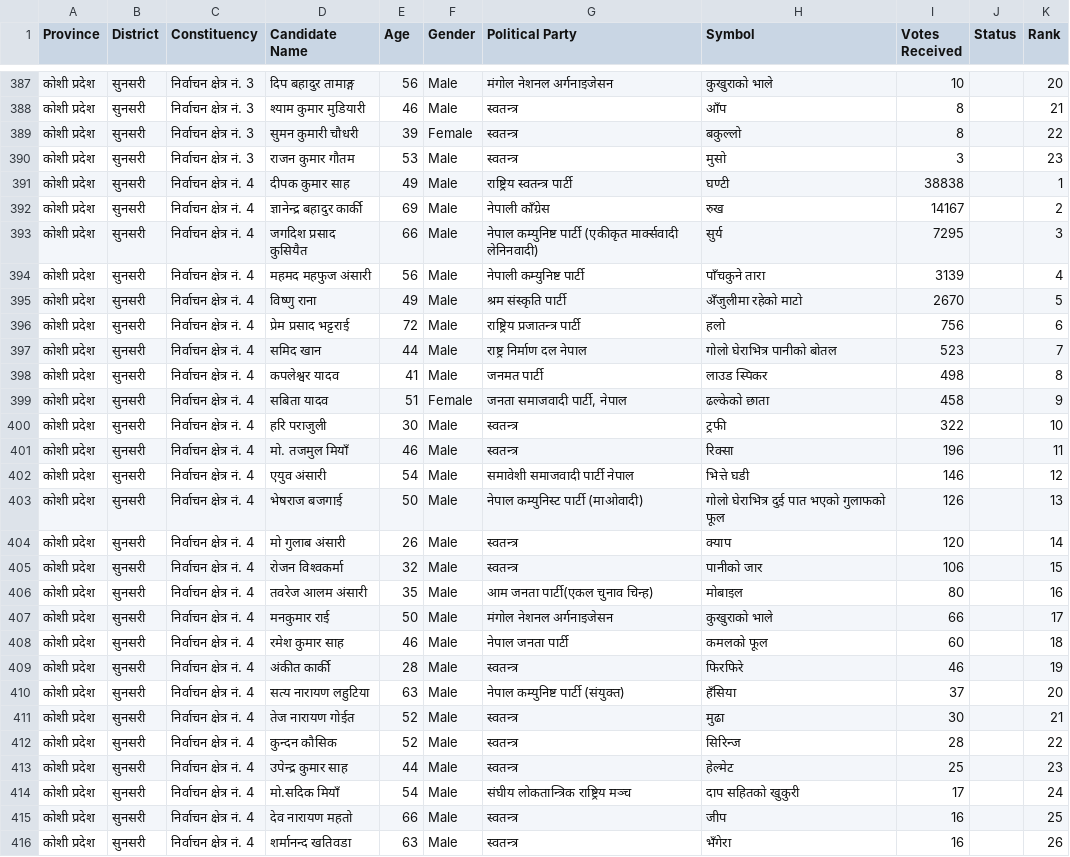
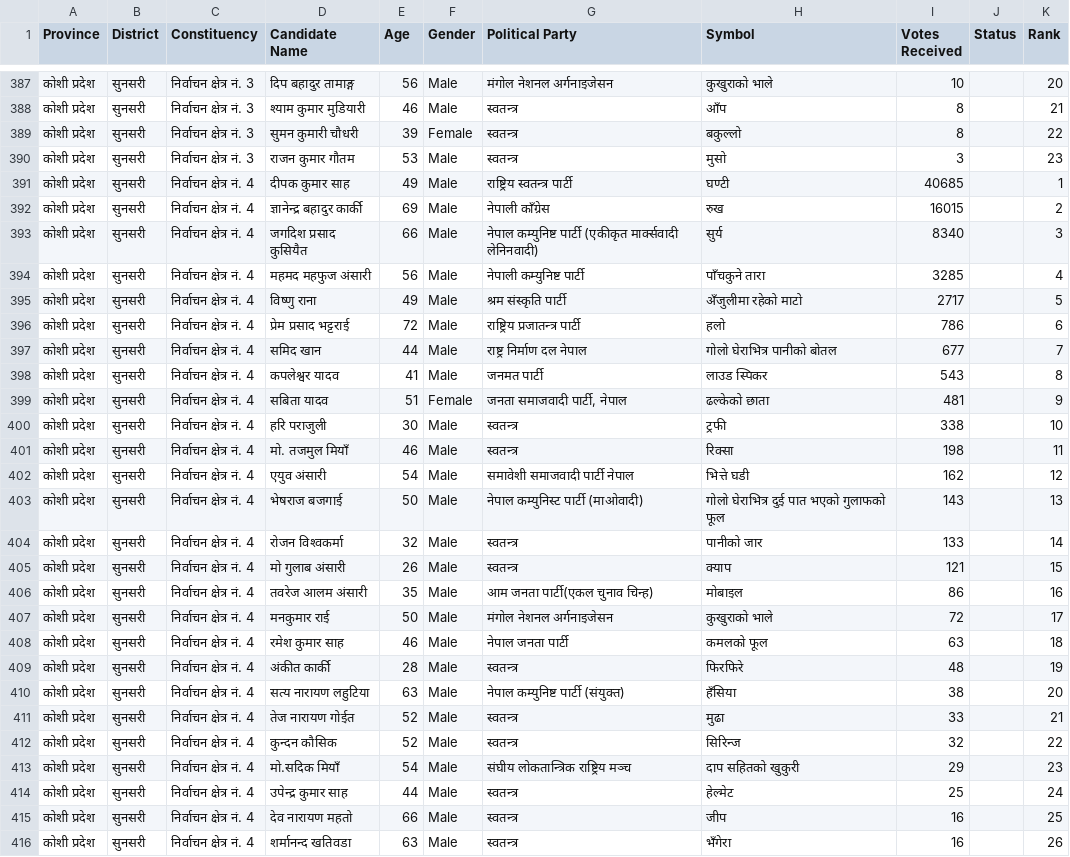
Before and after one commit to vbek/biography, a CSV file: election/nepal_election_results.csv, drawn as a sheet; only a part is shown, gaps mark what is left out; the diff covers the shown part only.

Commit message:
Update nepal_election_results.csv

```diff
--- a/election/nepal_election_results.csv
+++ b/election/nepal_election_results.csv
@@ -390,26 +390,26 @@
 कोशी प्रदेश,सुनसरी,निर्वाचन क्षेत्र नं. 3,राजन कुमार गौतम,53,Male,स्वतन्त्र,मुसो,3,,23
-कोशी प्रदेश,सुनसरी,निर्वाचन क्षेत्र नं. 4,दीपक कुमार साह,49,Male,राष्ट्रिय स्वतन्त्र पार्टी,घण्टी,38838,,1
-कोशी प्रदेश,सुनसरी,निर्वाचन क्षेत्र नं. 4,ज्ञानेन्द्र बहादुर कार्की,69,Male,नेपाली काँग्रेस,रुख,14167,,2
-कोशी प्रदेश,सुनसरी,निर्वाचन क्षेत्र नं. 4,जगदिश प्रसाद कुसियैत,66,Male,नेपाल कम्युनिष्ट पार्टी (एकीकृत मार्क्सवादी लेनिनवादी),सुर्य,7295,,3
-कोशी प्रदेश,सुनसरी,निर्वाचन क्षेत्र नं. 4,महमद महफुज अंसारी,56,Male,नेपाली कम्युनिष्ट पार्टी,पाँचकुने तारा,3139,,4
-कोशी प्रदेश,सुनसरी,निर्वाचन क्षेत्र नं. 4,विष्‍णु राना,49,Male,श्रम संस्कृति पार्टी,अँजुलीमा रहेको माटो,2670,,5
-कोशी प्रदेश,सुनसरी,निर्वाचन क्षेत्र नं. 4,प्रेम प्रसाद भट्टराई,72,Male,राष्ट्रिय प्रजातन्त्र पार्टी,हलो,756,,6
-कोशी प्रदेश,सुनसरी,निर्वाचन क्षेत्र नं. 4,समिद खान,44,Male,राष्ट्र निर्माण दल नेपाल,गोलो घेराभित्र पानीको बोतल,523,,7
-कोशी प्रदेश,सुनसरी,निर्वाचन क्षेत्र नं. 4,कपलेश्वर यादव,41,Male,जनमत पार्टी,लाउड स्पिकर,498,,8
-कोशी प्रदेश,सुनसरी,निर्वाचन क्षेत्र नं. 4,सबिता यादव,51,Female,"जनता समाजवादी पार्टी, नेपाल",ढल्केको छाता,458,,9
-कोशी प्रदेश,सुनसरी,निर्वाचन क्षेत्र नं. 4,हरि पराजुली,30,Male,स्वतन्त्र,ट्रफी,322,,10
-कोशी प्रदेश,सुनसरी,निर्वाचन क्षेत्र नं. 4,मो. तजमुल मियाँ,46,Male,स्वतन्त्र,रिक्सा,196,,11
-कोशी प्रदेश,सुनसरी,निर्वाचन क्षेत्र नं. 4,एयुव अंसारी,54,Male,समावेशी समाजवादी पार्टी नेपाल,भित्ते घडी,146,,12
-कोशी प्रदेश,सुनसरी,निर्वाचन क्षेत्र नं. 4,भेषराज बजगाई,50,Male,नेपाल कम्युनिस्ट पार्टी (माओवादी),गोलो घेराभित्र दुई पात भएको गुलाफको फूल,126,,13
-कोशी प्रदेश,सुनसरी,निर्वाचन क्षेत्र नं. 4,मो गुलाब अंसारी,26,Male,स्वतन्त्र,क्याप,120,,14
-कोशी प्रदेश,सुनसरी,निर्वाचन क्षेत्र नं. 4,रोजन विश्‍वकर्मा,32,Male,स्वतन्त्र,पानीको जार,106,,15
-कोशी प्रदेश,सुनसरी,निर्वाचन क्षेत्र नं. 4,तवरेज आलम अंसारी,35,Male,आम जनता पार्टी(एकल चुनाव चिन्ह),मोबाइल,80,,16
-कोशी प्रदेश,सुनसरी,निर्वाचन क्षेत्र नं. 4,मनकुमार राई,50,Male,मंगोल नेशनल अर्गनाइजेसन,कुखुराको भाले,66,,17
-कोशी प्रदेश,सुनसरी,निर्वाचन क्षेत्र नं. 4,रमेश कुमार साह,46,Male,नेपाल जनता पार्टी,कमलको फूल,60,,18
-कोशी प्रदेश,सुनसरी,निर्वाचन क्षेत्र नं. 4,अंकीत  कार्की,28,Male,स्वतन्त्र,फिरफिरे,46,,19
-कोशी प्रदेश,सुनसरी,निर्वाचन क्षेत्र नं. 4,सत्य नारायण लहुटिया,63,Male,नेपाल कम्युनिष्ट पार्टी (संयुक्त),हँसिया,37,,20
-कोशी प्रदेश,सुनसरी,निर्वाचन क्षेत्र नं. 4,तेज नारायण गोईत,52,Male,स्वतन्त्र,मुढा,30,,21
-कोशी प्रदेश,सुनसरी,निर्वाचन क्षेत्र नं. 4,कुन्दन कौसिक,52,Male,स्वतन्त्र,सिरिन्ज,28,,22
-कोशी प्रदेश,सुनसरी,निर्वाचन क्षेत्र नं. 4,उपेन्द्र कुमार साह,44,Male,स्वतन्त्र,हेल्मेट,25,,23
-कोशी प्रदेश,सुनसरी,निर्वाचन क्षेत्र नं. 4,मो.सदिक मियाँ,54,Male,संघीय लोकतान्त्रिक राष्ट्रिय मञ्च,दाप सहितको खुकुरी,17,,24
+कोशी प्रदेश,सुनसरी,निर्वाचन क्षेत्र नं. 4,दीपक कुमार साह,49,Male,राष्ट्रिय स्वतन्त्र पार्टी,घण्टी,40685,,1
+कोशी प्रदेश,सुनसरी,निर्वाचन क्षेत्र नं. 4,ज्ञानेन्द्र बहादुर कार्की,69,Male,नेपाली काँग्रेस,रुख,16015,,2
+कोशी प्रदेश,सुनसरी,निर्वाचन क्षेत्र नं. 4,जगदिश प्रसाद कुसियैत,66,Male,नेपाल कम्युनिष्ट पार्टी (एकीकृत मार्क्सवादी लेनिनवादी),सुर्य,8340,,3
+कोशी प्रदेश,सुनसरी,निर्वाचन क्षेत्र नं. 4,महमद महफुज अंसारी,56,Male,नेपाली कम्युनिष्ट पार्टी,पाँचकुने तारा,3285,,4
+कोशी प्रदेश,सुनसरी,निर्वाचन क्षेत्र नं. 4,विष्‍णु राना,49,Male,श्रम संस्कृति पार्टी,अँजुलीमा रहेको माटो,2717,,5
+कोशी प्रदेश,सुनसरी,निर्वाचन क्षेत्र नं. 4,प्रेम प्रसाद भट्टराई,72,Male,राष्ट्रिय प्रजातन्त्र पार्टी,हलो,786,,6
+कोशी प्रदेश,सुनसरी,निर्वाचन क्षेत्र नं. 4,समिद खान,44,Male,राष्ट्र निर्माण दल नेपाल,गोलो घेराभित्र पानीको बोतल,677,,7
+कोशी प्रदेश,सुनसरी,निर्वाचन क्षेत्र नं. 4,कपलेश्वर यादव,41,Male,जनमत पार्टी,लाउड स्पिकर,543,,8
+कोशी प्रदेश,सुनसरी,निर्वाचन क्षेत्र नं. 4,सबिता यादव,51,Female,"जनता समाजवादी पार्टी, नेपाल",ढल्केको छाता,481,,9
+कोशी प्रदेश,सुनसरी,निर्वाचन क्षेत्र नं. 4,हरि पराजुली,30,Male,स्वतन्त्र,ट्रफी,338,,10
+कोशी प्रदेश,सुनसरी,निर्वाचन क्षेत्र नं. 4,मो. तजमुल मियाँ,46,Male,स्वतन्त्र,रिक्सा,198,,11
+कोशी प्रदेश,सुनसरी,निर्वाचन क्षेत्र नं. 4,एयुव अंसारी,54,Male,समावेशी समाजवादी पार्टी नेपाल,भित्ते घडी,162,,12
+कोशी प्रदेश,सुनसरी,निर्वाचन क्षेत्र नं. 4,भेषराज बजगाई,50,Male,नेपाल कम्युनिस्ट पार्टी (माओवादी),गोलो घेराभित्र दुई पात भएको गुलाफको फूल,143,,13
+कोशी प्रदेश,सुनसरी,निर्वाचन क्षेत्र नं. 4,रोजन विश्‍वकर्मा,32,Male,स्वतन्त्र,पानीको जार,133,,14
+कोशी प्रदेश,सुनसरी,निर्वाचन क्षेत्र नं. 4,मो गुलाब अंसारी,26,Male,स्वतन्त्र,क्याप,121,,15
+कोशी प्रदेश,सुनसरी,निर्वाचन क्षेत्र नं. 4,तवरेज आलम अंसारी,35,Male,आम जनता पार्टी(एकल चुनाव चिन्ह),मोबाइल,86,,16
+कोशी प्रदेश,सुनसरी,निर्वाचन क्षेत्र नं. 4,मनकुमार राई,50,Male,मंगोल नेशनल अर्गनाइजेसन,कुखुराको भाले,72,,17
+कोशी प्रदेश,सुनसरी,निर्वाचन क्षेत्र नं. 4,रमेश कुमार साह,46,Male,नेपाल जनता पार्टी,कमलको फूल,63,,18
+कोशी प्रदेश,सुनसरी,निर्वाचन क्षेत्र नं. 4,अंकीत  कार्की,28,Male,स्वतन्त्र,फिरफिरे,48,,19
+कोशी प्रदेश,सुनसरी,निर्वाचन क्षेत्र नं. 4,सत्य नारायण लहुटिया,63,Male,नेपाल कम्युनिष्ट पार्टी (संयुक्त),हँसिया,38,,20
+कोशी प्रदेश,सुनसरी,निर्वाचन क्षेत्र नं. 4,तेज नारायण गोईत,52,Male,स्वतन्त्र,मुढा,33,,21
+कोशी प्रदेश,सुनसरी,निर्वाचन क्षेत्र नं. 4,कुन्दन कौसिक,52,Male,स्वतन्त्र,सिरिन्ज,32,,22
+कोशी प्रदेश,सुनसरी,निर्वाचन क्षेत्र नं. 4,मो.सदिक मियाँ,54,Male,संघीय लोकतान्त्रिक राष्ट्रिय मञ्च,दाप सहितको खुकुरी,29,,23
+कोशी प्रदेश,सुनसरी,निर्वाचन क्षेत्र नं. 4,उपेन्द्र कुमार साह,44,Male,स्वतन्त्र,हेल्मेट,25,,24
 कोशी प्रदेश,सुनसरी,निर्वाचन क्षेत्र नं. 4,देव नारायण महतो,66,Male,स्वतन्त्र,जीप,16,,25
```
Also changed, not shown: 1 added row, 1 removed row and 76 edited cells elsewhere in this file.
